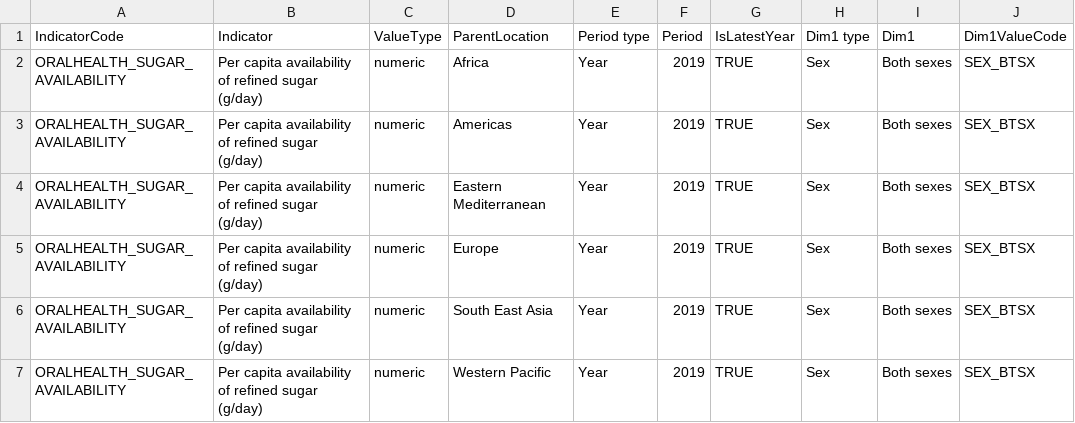
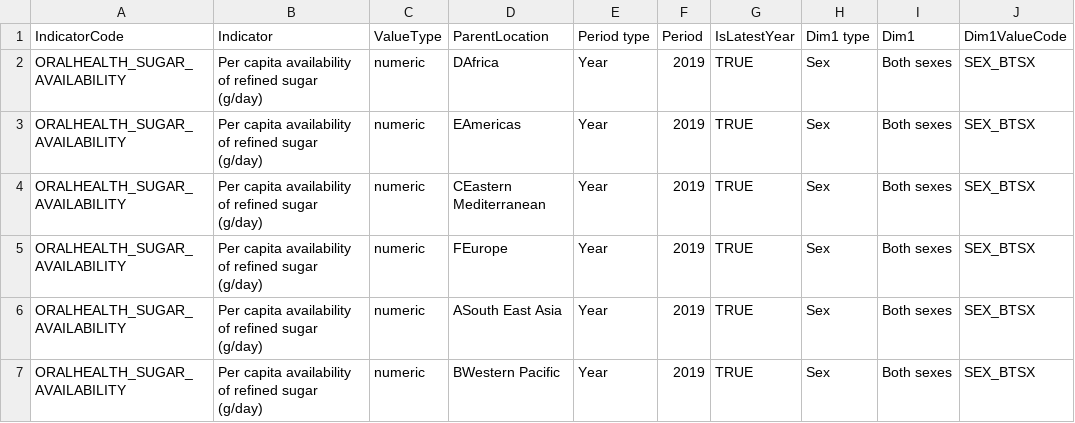
Before and after one commit to afia-farzana167/Code, a CSV file: Data/SugarPerCapita.csv, drawn as a sheet; only a part is shown; the diff names each change by its address in the sheet, - before the commit and + after, or states it on an @@ line.

```diff
--- a/Data/SugarPerCapita.csv
+++ b/Data/SugarPerCapita.csv
-D2 (ParentLocation): Africa
+D2 (ParentLocation): DAfrica
-D3 (ParentLocation): Americas
+D3 (ParentLocation): EAmericas
-D4 (ParentLocation): Eastern Mediterranean
+D4 (ParentLocation): CEastern Mediterranean
-D5 (ParentLocation): Europe
+D5 (ParentLocation): FEurope
-D6 (ParentLocation): South East Asia
+D6 (ParentLocation): ASouth East Asia
-D7 (ParentLocation): Western Pacific
+D7 (ParentLocation): BWestern Pacific
```
Also changed, not shown: 1 other file.
